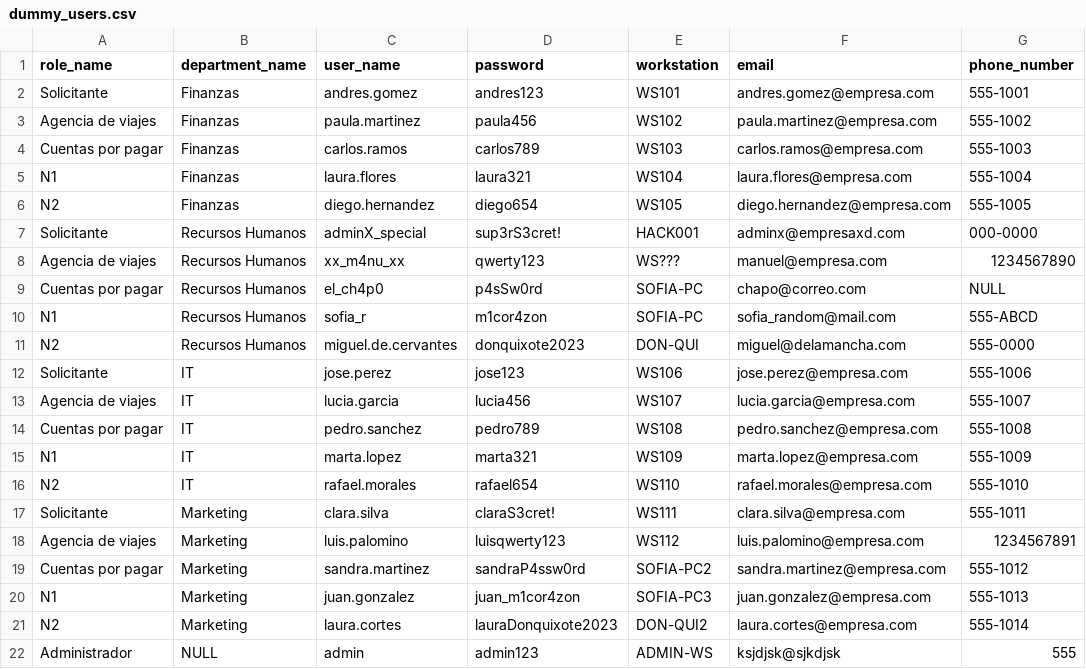
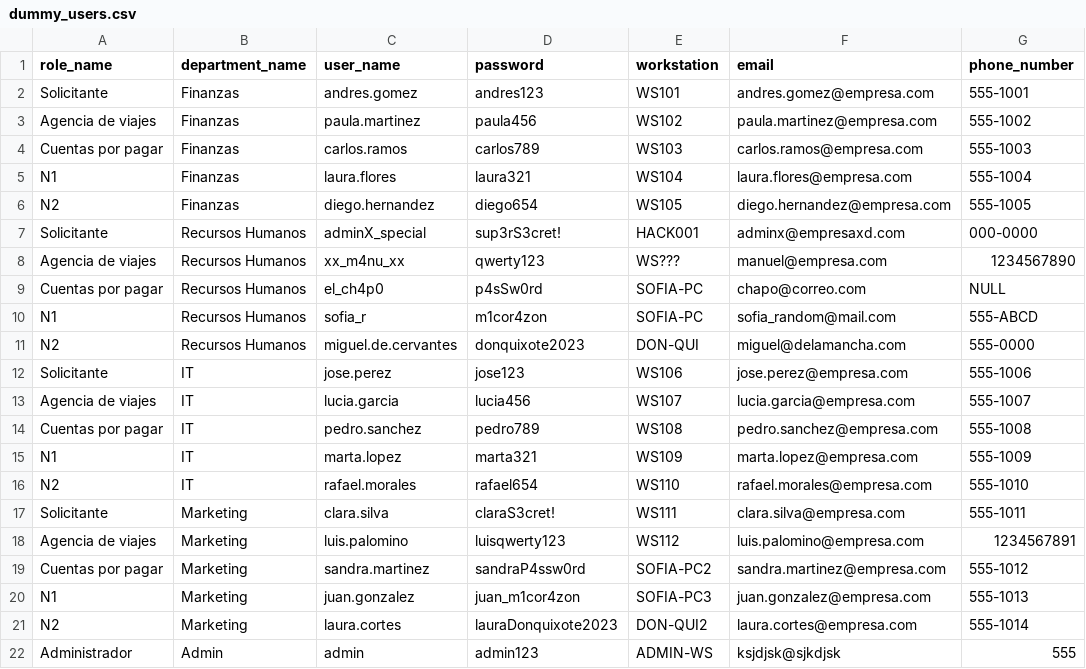
Before and after one commit to 101-Coconsulting/TC3005B.501-Backend, a CSV file: database/config/dummy_users.csv, drawn as a sheet.

Commit message:
fix: include admin department to admin account

```diff
--- a/database/config/dummy_users.csv
+++ b/database/config/dummy_users.csv
@@ -21,2 +21,2 @@ N1,Marketing,juan.gonzalez,juan_m1cor4zon,SOFIA-PC3,juan.gonzalez@empresa.com,55
 N2,Marketing,laura.cortes,lauraDonquixote2023,DON-QUI2,laura.cortes@empresa.com,555-1014
-Administrador,NULL,admin,admin123,ADMIN-WS,ksjdjsk@sjkdjsk,555
+Administrador,Admin,admin,admin123,ADMIN-WS,ksjdjsk@sjkdjsk,555
```
